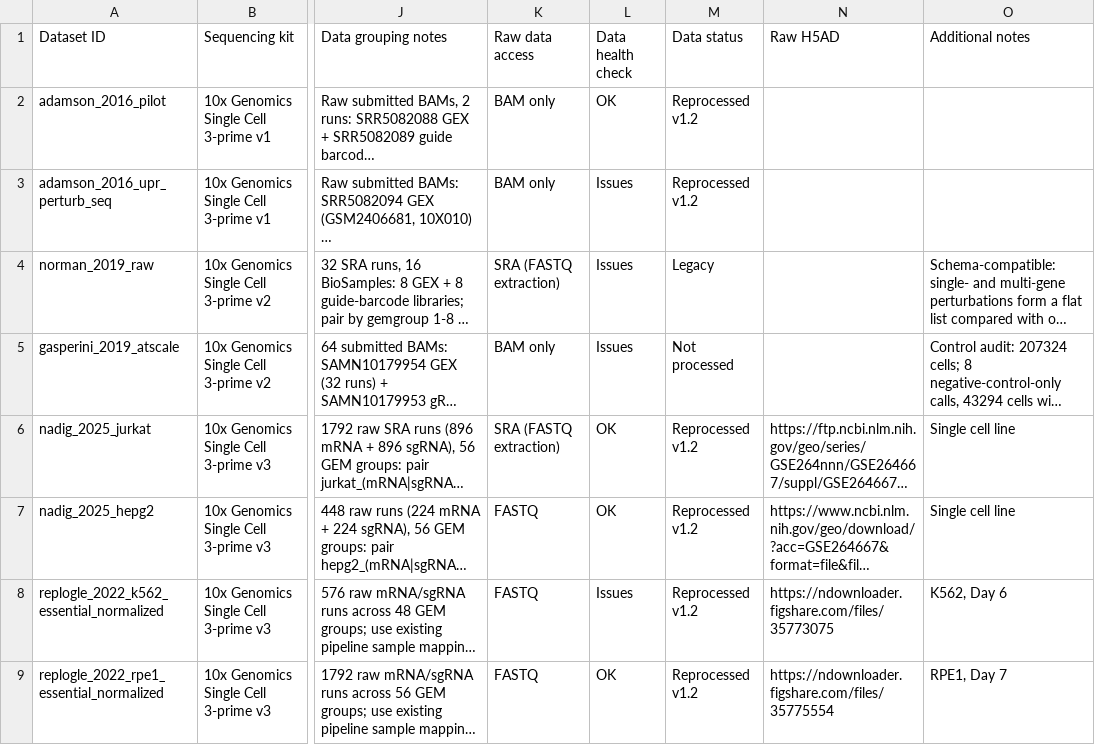
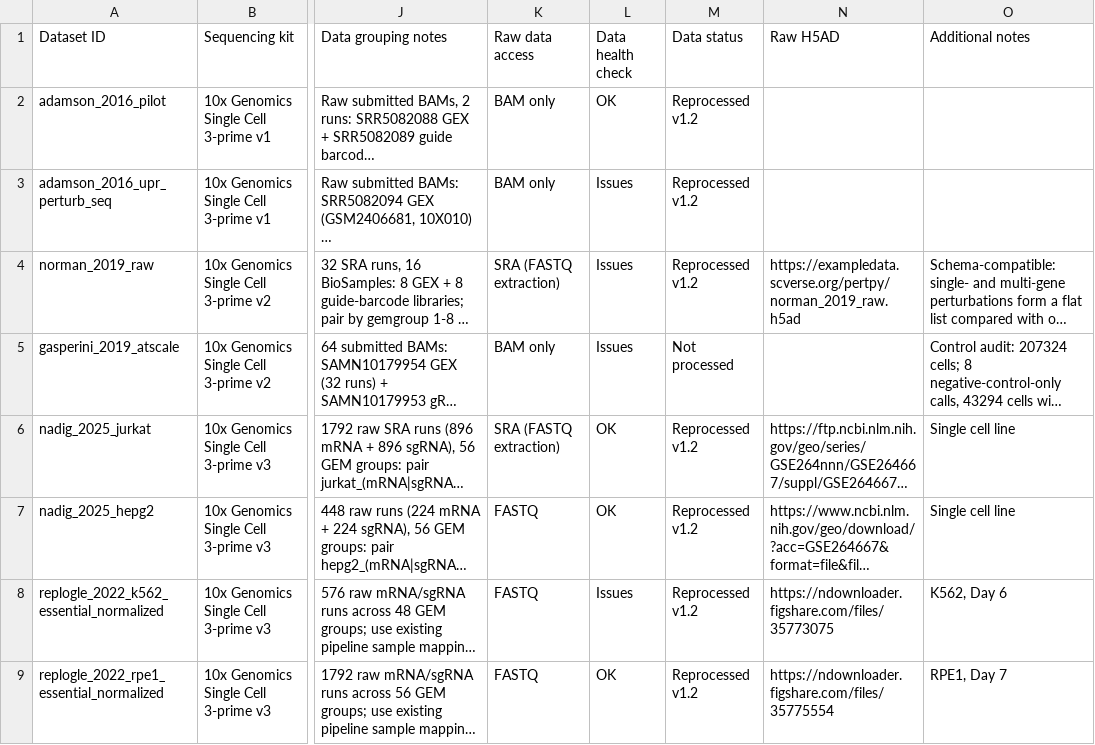
Before and after one commit to EMBL-EBI-ABC/PerturbationCatalogue, a TSV file: data_sources/perturb-seq/datasets.tsv, drawn as a sheet; only a part is shown, gaps mark what is left out; long unchanged cells end in …; the diff names each change by its address in the sheet, - before the commit and + after, or states it on an @@ line.

Commit message:
Add Norman 2019 Perturb-seq dataset

```diff
--- a/data_sources/perturb-seq/datasets.tsv
+++ b/data_sources/perturb-seq/datasets.tsv
-M4 (Data status): Legacy
+M4 (Data status): Reprocessed v1.2
-N4 (Raw H5AD): (empty)
+N4 (Raw H5AD): https://exampledata.scverse.org/pertpy/norman_2019_raw.h5ad
```
Also changed, not shown: 5 other files.
